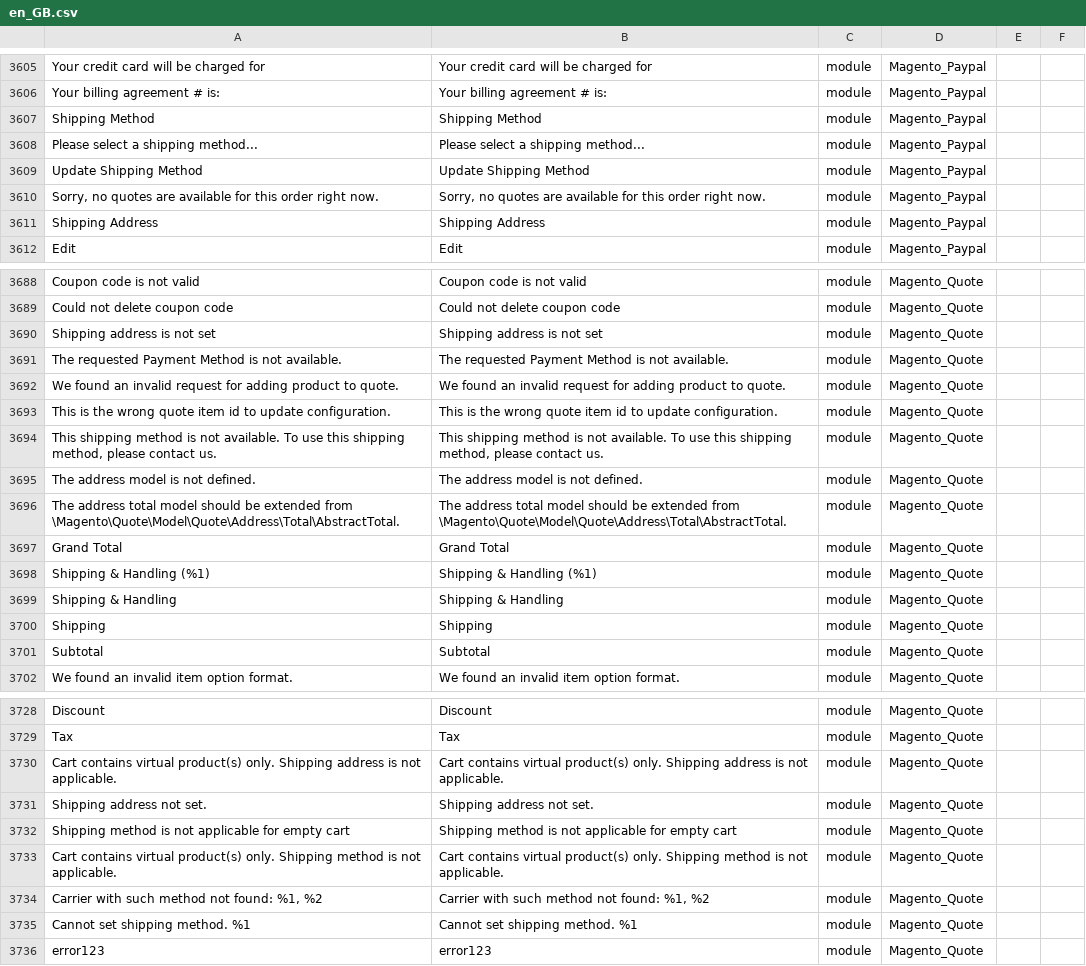
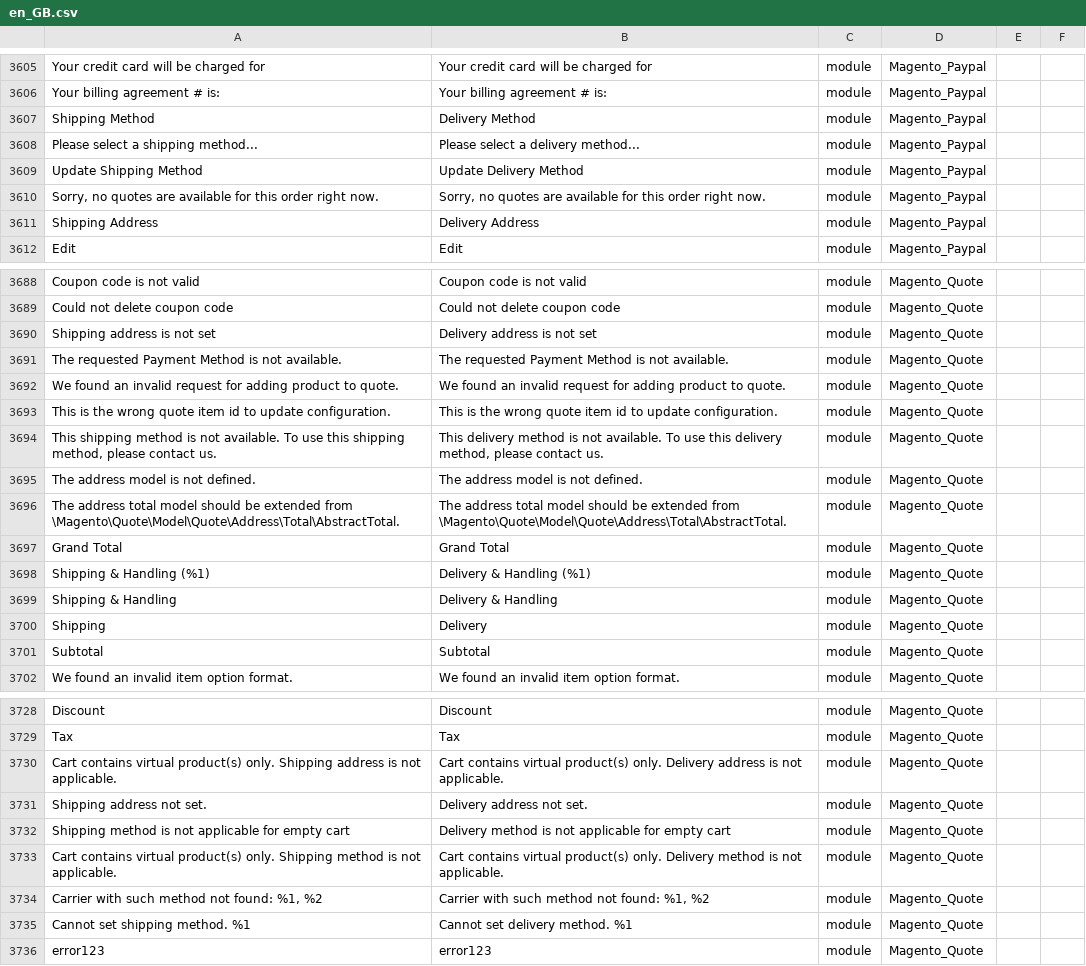
Before and after one commit to upbott-gulshan/magento2-language-en-gb, a CSV file: en_GB.csv, drawn as a sheet; only a part is shown, gaps mark what is left out; the diff covers the shown part only; the diff names each change by its address in the sheet, - before the commit and + after, or states it on an @@ line.

Commit message:
Shipment -> Delivery

```diff
--- a/en_GB.csv
+++ b/en_GB.csv
-B3607: Shipping Method
+B3607: Delivery Method
-B3608: Please select a shipping method...
+B3608: Please select a delivery method...
-B3609: Update Shipping Method
+B3609: Update Delivery Method
-B3611: Shipping Address
+B3611: Delivery Address
-B3690: Shipping address is not set
+B3690: Delivery address is not set
-B3694: This shipping method is not available. To use this shipping method, please…
+B3694: This delivery method is not available. To use this delivery method, please…
-B3698: Shipping & Handling (%1)
+B3698: Delivery & Handling (%1)
-B3699: Shipping & Handling
+B3699: Delivery & Handling
-B3700: Shipping
+B3700: Delivery
-B3730: …product(s) only. Shipping address is…
+B3730: …product(s) only. Delivery address is…
-B3731: Shipping address not set.
+B3731: Delivery address not set.
-B3732: Shipping method is…
+B3732: Delivery method is…
-B3733: …product(s) only. Shipping method is…
+B3733: …product(s) only. Delivery method is…
-B3735: Cannot set shipping method. %1
+B3735: Cannot set delivery method. %1
```
Also changed, not shown: 91 edited cells elsewhere in this file, 1 other file.
